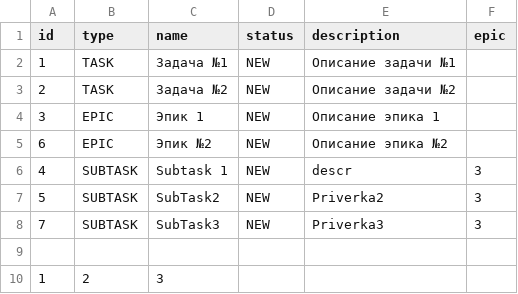
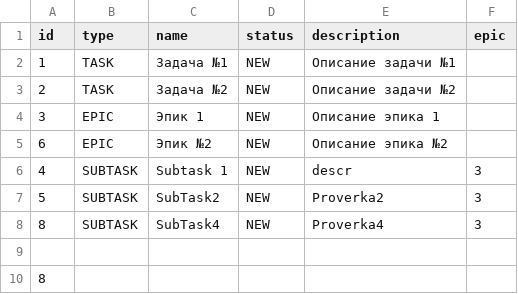
Before and after one commit to AlexandrKalyanov/java-kanban, a CSV file: file.csv, drawn as a sheet.

```diff
--- a/file.csv
+++ b/file.csv
@@ -6,5 +6,5 @@ id,type,name,status,description,epic
 4,SUBTASK,Subtask 1,NEW,descr,3
-5,SUBTASK,SubTask2,NEW,Priverka2,3
-7,SUBTASK,SubTask3,NEW,Priverka3,3
+5,SUBTASK,SubTask2,NEW,Proverka2,3
+8,SUBTASK,SubTask4,NEW,Proverka4,3
 
-1,2,3
+8
```
Also changed, not shown: 5 other files.
